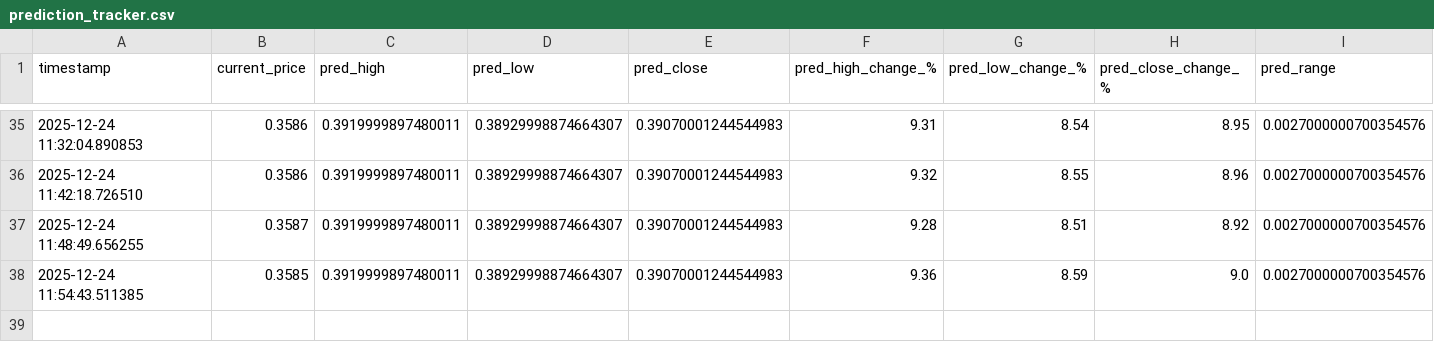
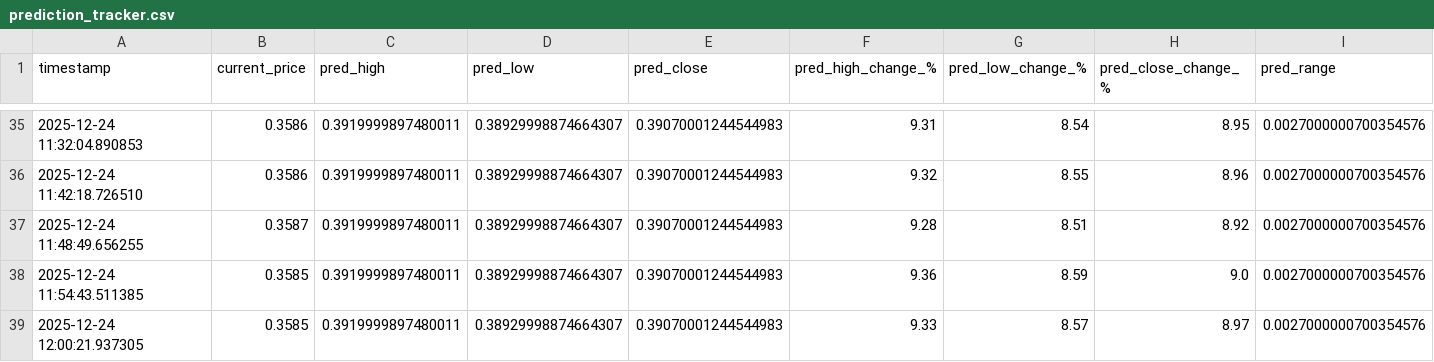
Before and after one commit to winningtrendingbots/Kraken-Trading-ADA, a CSV file: prediction_tracker.csv, drawn as a sheet; only a part is shown, gaps mark what is left out; rows hold the shown columns only; the diff names each change by its address in the sheet, - before the commit and + after, or states it on an @@ line.

```diff
--- a/prediction_tracker.csv
+++ b/prediction_tracker.csv
+row 39: 2025-12-24 12:00:21.937305 | 0.3585 | 0.3919999897480011 | 0.38929998874664307 | 0.39070001244544983 | 9.33 | 8.57 | 8.97 | 0.0027000000700354576
```
Also changed, not shown: trading_signals.csv.
